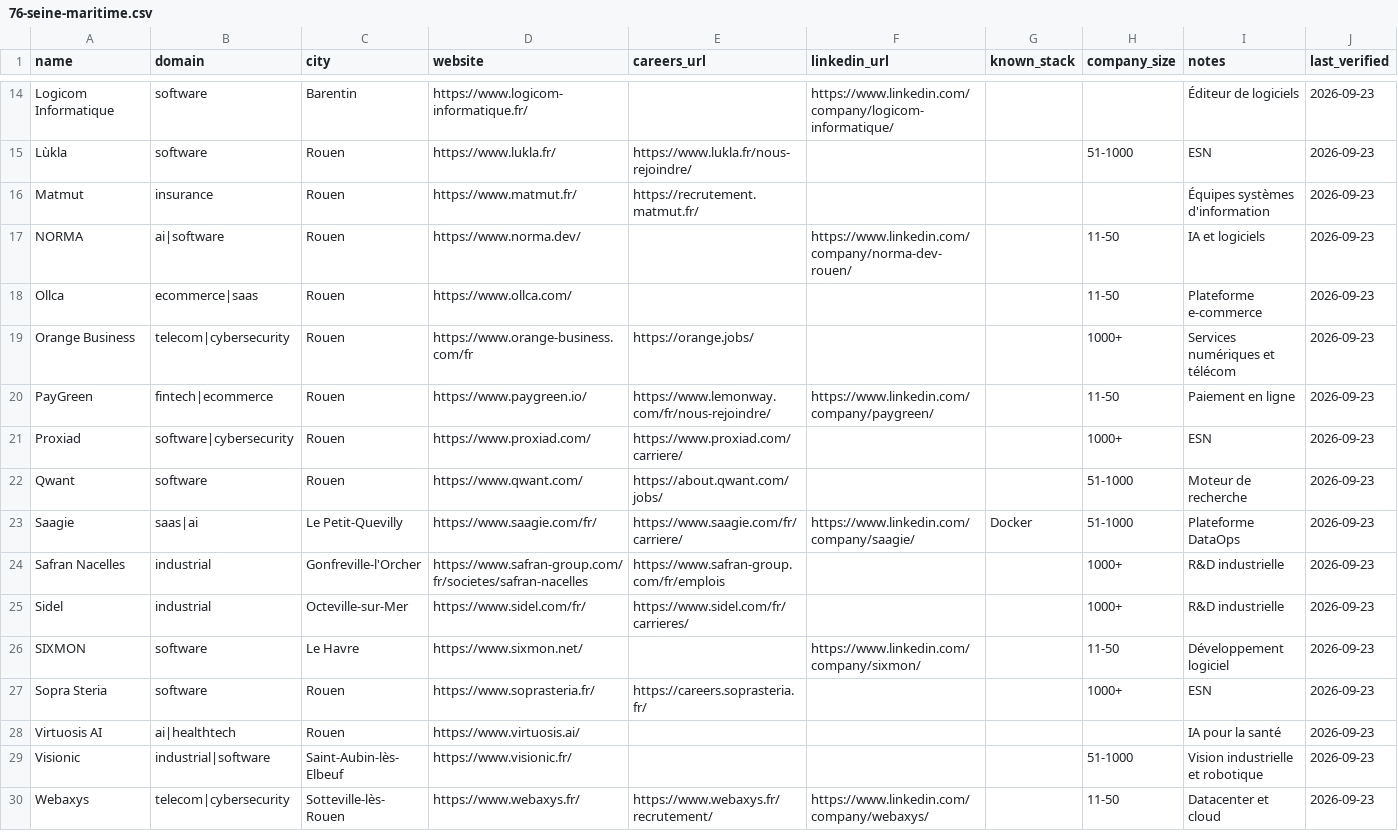
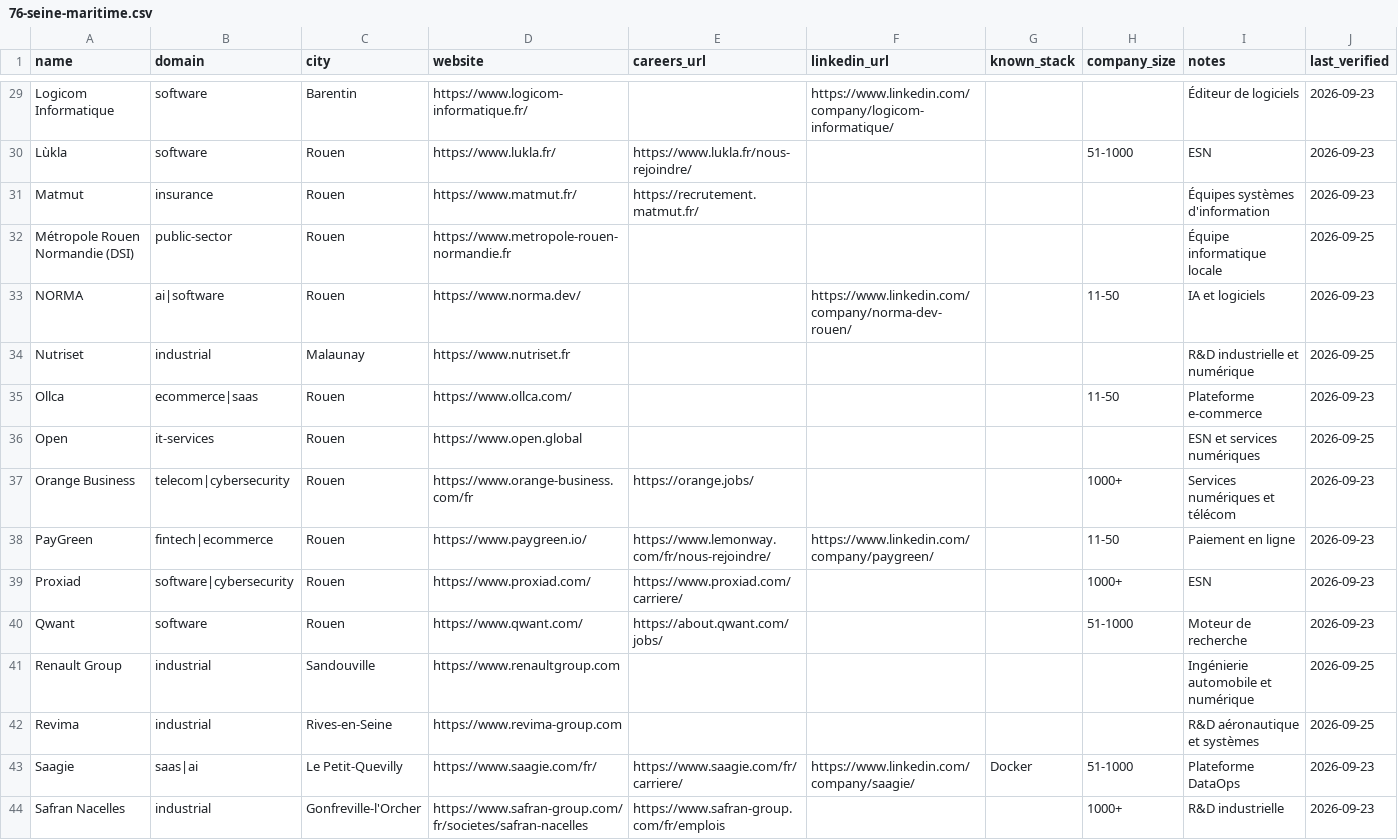
Before and after one commit to Korgys/tech-companies-in-france, a CSV file: data/normandie/76-seine-maritime.csv, drawn as a sheet; only a part is shown, gaps mark what is left out; the shorter side is filled out with more unchanged rows; the diff covers the shown part only.

```diff
--- a/data/normandie/76-seine-maritime.csv
+++ b/data/normandie/76-seine-maritime.csv
@@ -16,4 +31,7 @@ Lùkla,software,Rouen,https://www.lukla.fr/,https://www.lukla.fr/nous-rejoindre/
 Matmut,insurance,Rouen,https://www.matmut.fr/,https://recrutement.matmut.fr/,,,,Équipes systèmes d'information,2026-09-23
+Métropole Rouen Normandie (DSI),public-sector,Rouen,https://www.metropole-rouen-normandie.fr,,,,,Équipe informatique locale,2026-09-25
 NORMA,ai|software,Rouen,https://www.norma.dev/,,https://www.linkedin.com/company/norma-dev-rouen/,,11-50,IA et logiciels,2026-09-23
+Nutriset,industrial,Malaunay,https://www.nutriset.fr,,,,,R&D industrielle et numérique,2026-09-25
 Ollca,ecommerce|saas,Rouen,https://www.ollca.com/,,,,11-50,Plateforme e-commerce,2026-09-23
+Open,it-services,Rouen,https://www.open.global,,,,,ESN et services numériques,2026-09-25
 Orange Business,telecom|cybersecurity,Rouen,https://www.orange-business.com/fr,https://orange.jobs/,,,1000+,Services numériques et télécom,2026-09-23
@@ -22,2 +40,4 @@ Proxiad,software|cybersecurity,Rouen,https://www.proxiad.com/,https://www.proxia
 Qwant,software,Rouen,https://www.qwant.com/,https://about.qwant.com/jobs/,,,51-1000,Moteur de recherche,2026-09-23
+Renault Group,industrial,Sandouville,https://www.renaultgroup.com,,,,,Ingénierie automobile et numérique,2026-09-25
+Revima,industrial,Rives-en-Seine,https://www.revima-group.com,,,,,R&D aéronautique et systèmes,2026-09-25
 Saagie,saas|ai,Le Petit-Quevilly,https://www.saagie.com/fr/,https://www.saagie.com/fr/carriere/,https://www.linkedin.com/company/saagie/,Docker,51-1000,Plateforme DataOps,2026-09-23
```
Also changed, not shown: 20 added rows elsewhere in this file, data/auvergne-rhone-alpes/38-isere.csv, data/bretagne/35-ille-et-vilaine.csv, 7 other files.
